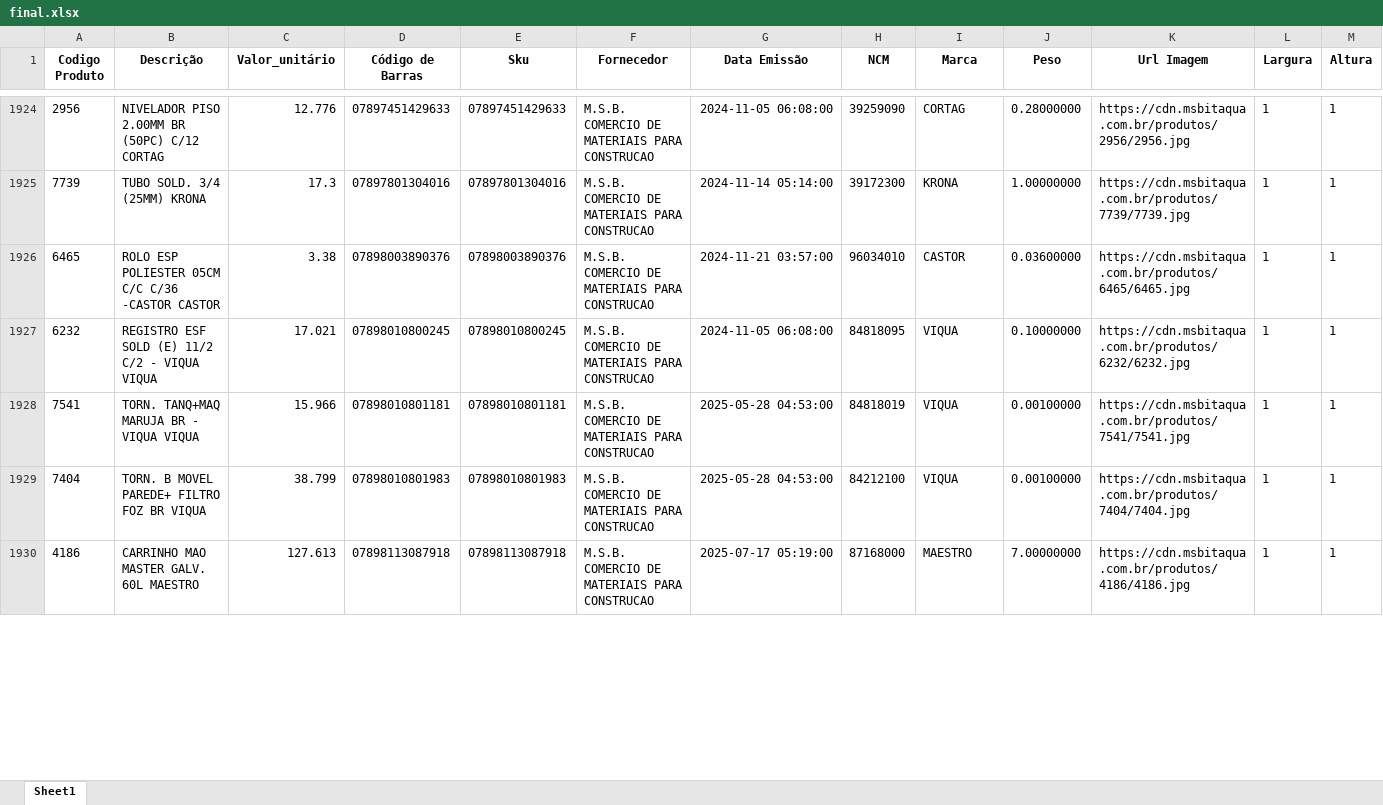
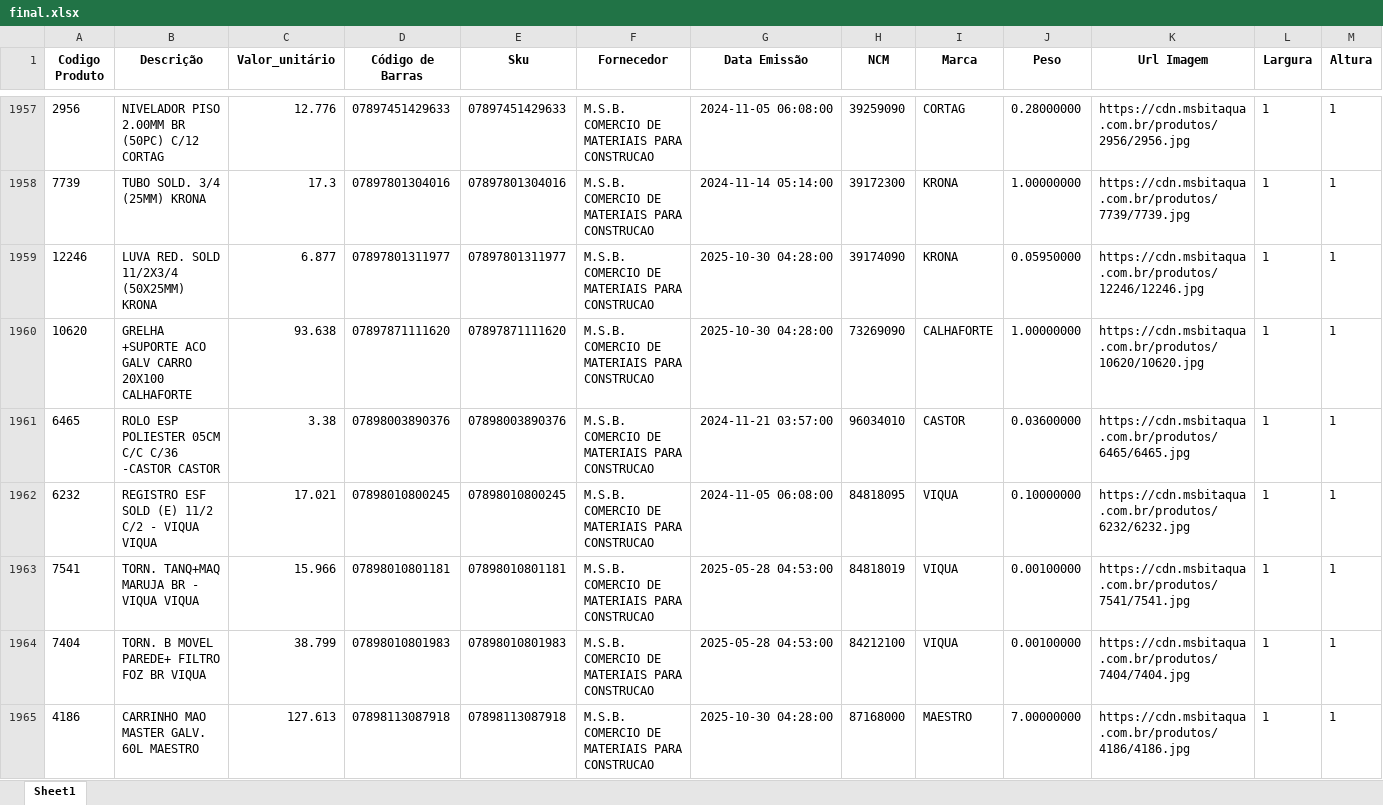
Before and after one commit to Lucas-Fernandes-Silva/auto_shopee, an Excel workbook: planilhas/outputs/final.xlsx, sheet Sheet1, drawn as a sheet; only a part is shown, gaps mark what is left out; values as stored, in another font and other column widths than the file's, no borders; addresses are those after the commit; rows hold the shown columns only; the diff covers the shown part only; the diff names each change by its address in the sheet, - before the commit and + after, or states it on an @@ line.

```diff
--- a/planilhas/outputs/final.xlsx (sheet Sheet1)
+++ b/planilhas/outputs/final.xlsx (sheet Sheet1)
+row 1959: 12246 | LUVA RED. SOLD 11/2X3/4 (50X25MM) KRONA | 6.877 | 07897801311977 | 07897801311977 | M.S.B. COMERCIO DE MATERIAIS PARA CONSTRUCAO | 2025-10-30 04:28:00 | 39174090 | KRONA | 0.05950000 | https://cdn.msbitaqua.com.br/produtos/12246/12246.jpg | 1 | 1
+row 1960: 10620 | GRELHA +SUPORTE ACO GALV CARRO 20X100 CALHAFORTE | 93.638 | 07897871111620 | 07897871111620 | M.S.B. COMERCIO DE MATERIAIS PARA CONSTRUCAO | 2025-10-30 04:28:00 | 73269090 | CALHAFORTE | 1.00000000 | https://cdn.msbitaqua.com.br/produtos/10620/10620.jpg | 1 | 1
-G1965 (Data Emissão): 2025-07-17 05:19:00
+G1965 (Data Emissão): 2025-10-30 04:28:00
```
Also changed, not shown: 44 added rows, 5 removed rows, 46 moved rows and 174 edited cells elsewhere in this sheet, grandes.xlsx, produtos_padrao.xlsx, 9 other files.
